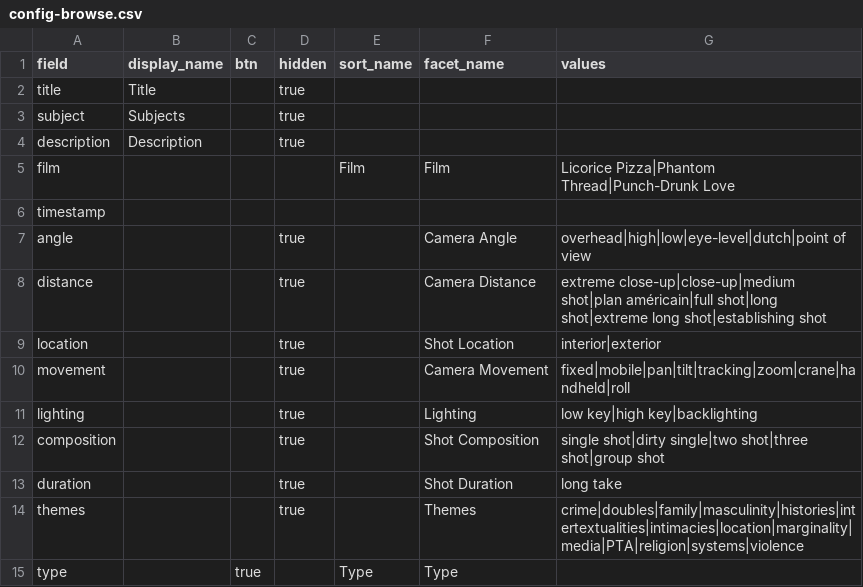
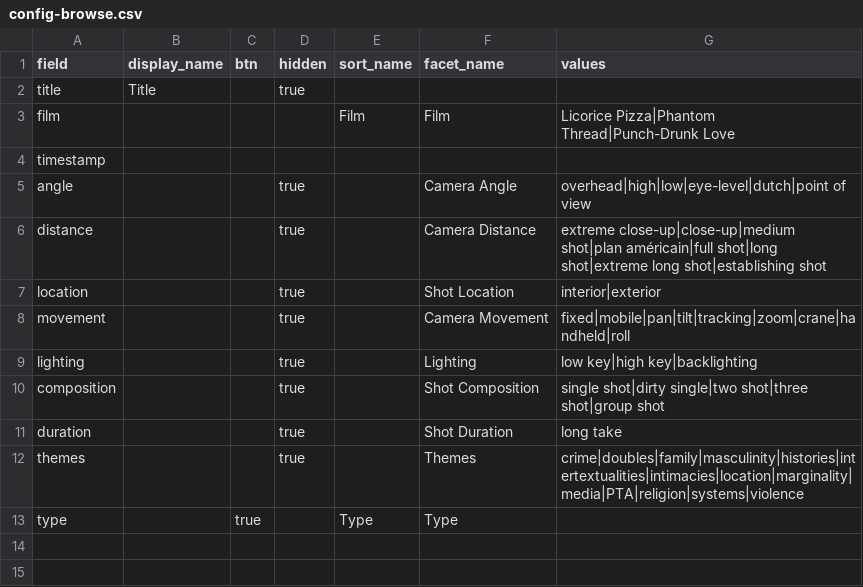
Before and after one commit to digbmc/pt-annotated, a CSV file: _data/config-browse.csv, drawn as a sheet; the diff names each change by its address in the sheet, - before the commit and + after, or states it on an @@ line.

Commit message:
remove subject and description (currently unused) from config-browse.csv

```diff
--- a/_data/config-browse.csv
+++ b/_data/config-browse.csv
-row 3: subject | Subjects |  | true
-row 4: description | Description |  | true
```
